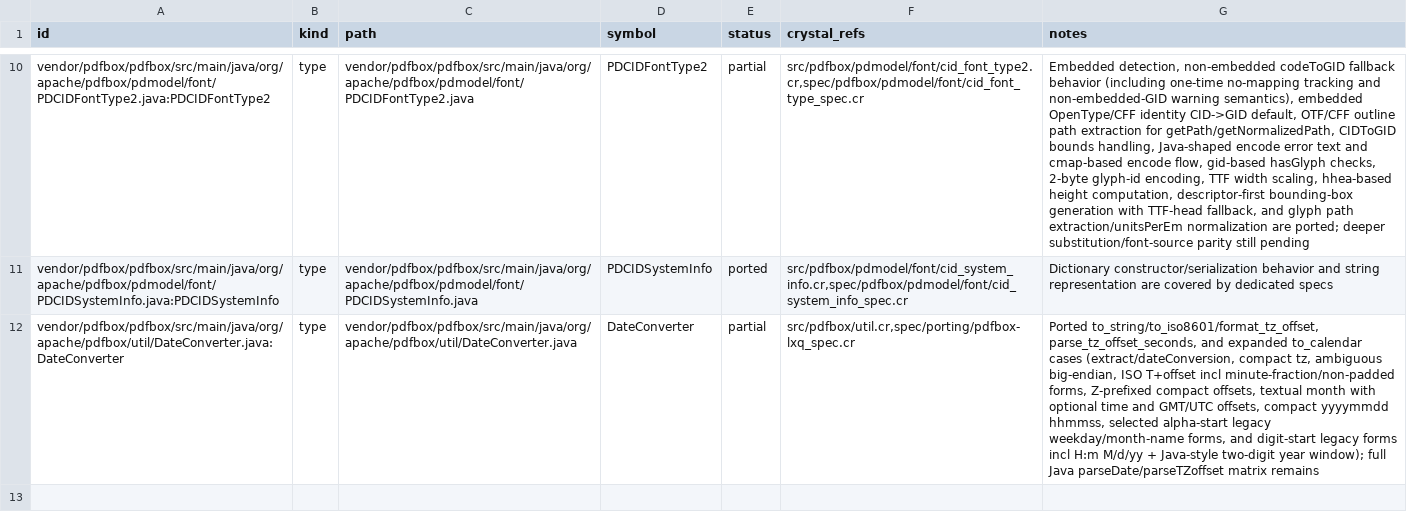
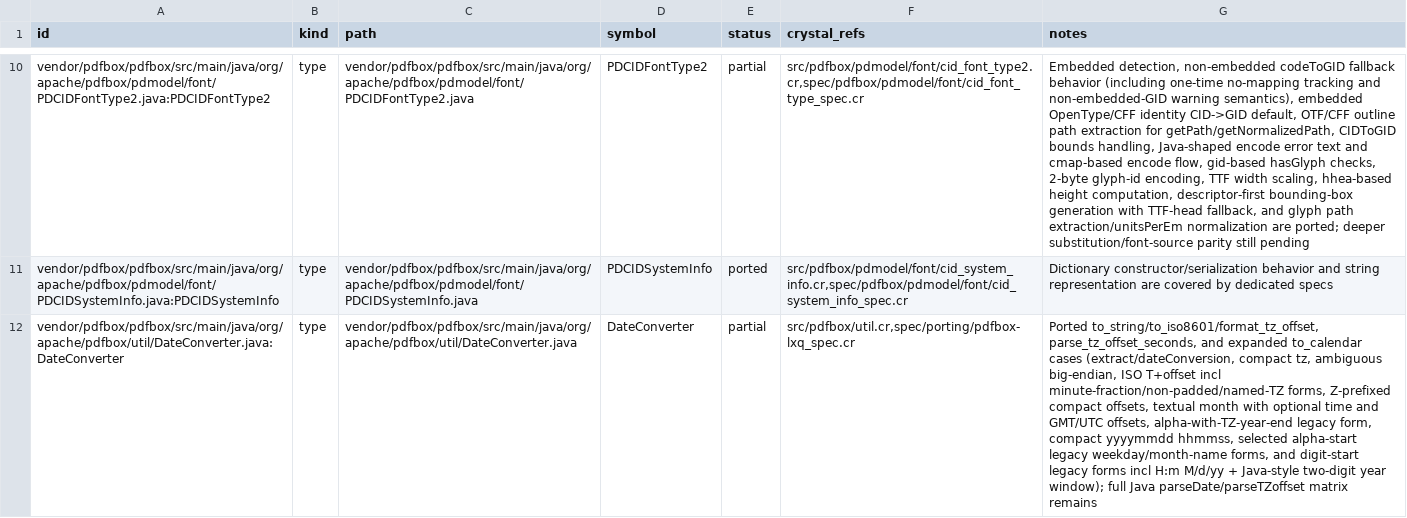
Before and after one commit to dsisnero/pdfbox, a TSV file: plans/inventory/java_port_inventory.tsv, drawn as a sheet; only a part is shown, gaps mark what is left out; the diff names each change by its address in the sheet, - before the commit and + after, or states it on an @@ line.

Commit message:
Expand DateConverter parity for timezone-bearing legacy variants

```diff
--- a/plans/inventory/java_port_inventory.tsv
+++ b/plans/inventory/java_port_inventory.tsv
-G12 (notes): …T+offset incl minute-fraction/non-padded forms, Z-prefixed compact offsets, textual month with optional time and GMT/UTC offsets, compact yyyymmdd…
+G12 (notes): …T+offset incl minute-fraction/non-padded/named-TZ forms, Z-prefixed compact offsets, textual month with optional time and GMT/UTC offsets, alpha-with-TZ-year-end legacy form, compact yyyymmdd…
```
Also changed, not shown: plans/inventory/java_source_parity.tsv, plans/inventory/java_test_parity.tsv, 2 other files.
